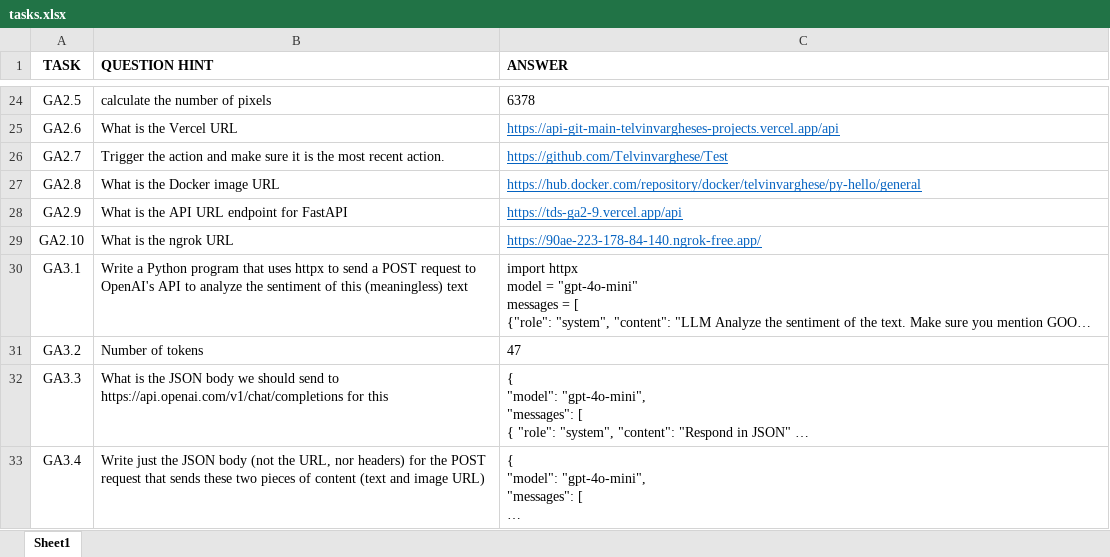
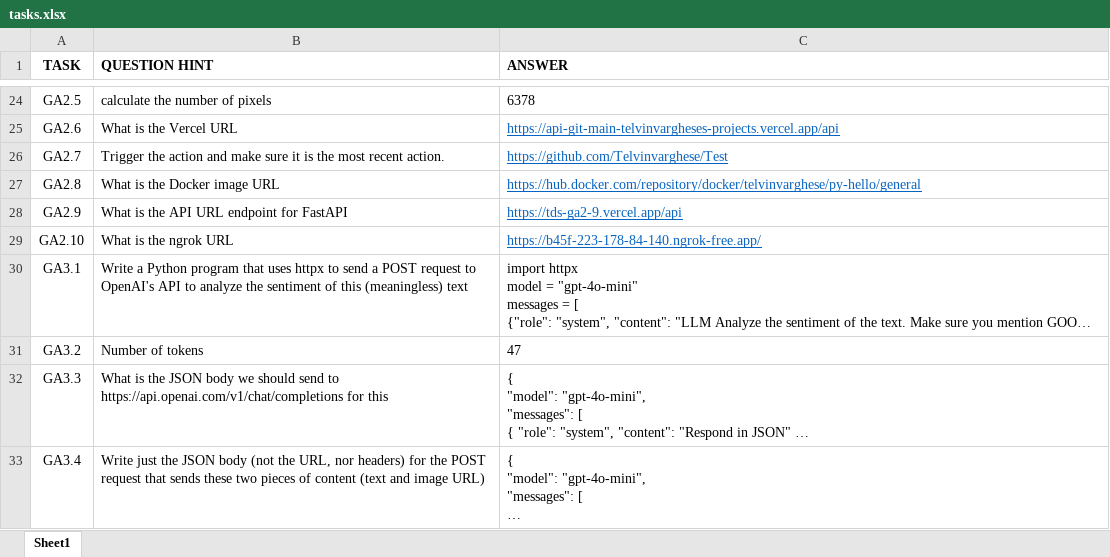
Before and after one commit to jayesh-bansal/TDSProject2FInal, an Excel workbook: tasks.xlsx, sheet Sheet1, drawn as a sheet; only a part is shown, gaps mark what is left out; long unchanged cells end in …; values as stored, in another font and other column widths than the file's, no borders; the diff names each change by its address in the sheet, - before the commit and + after, or states it on an @@ line.

```diff
--- a/tasks.xlsx (sheet Sheet1)
+++ b/tasks.xlsx (sheet Sheet1)
-C29 (ANSWER): https://90ae-223-178-84-140.ngrok-free.app/
+C29 (ANSWER): https://b45f-223-178-84-140.ngrok-free.app/
```
Also changed, not shown: 2 other files.
